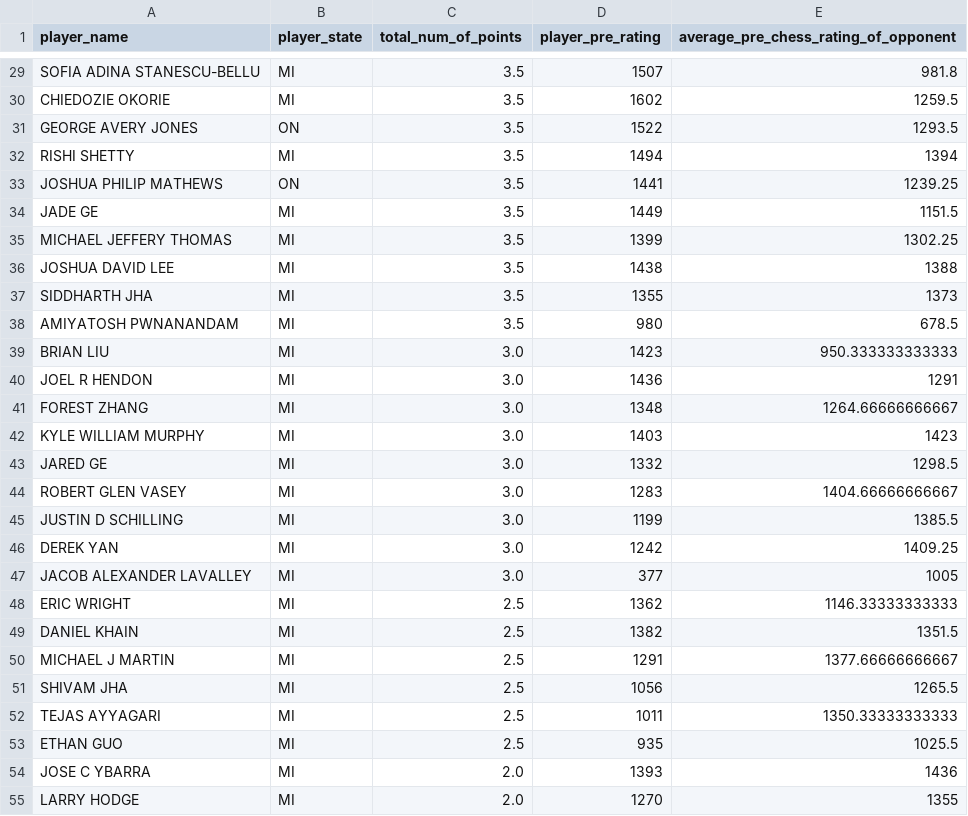
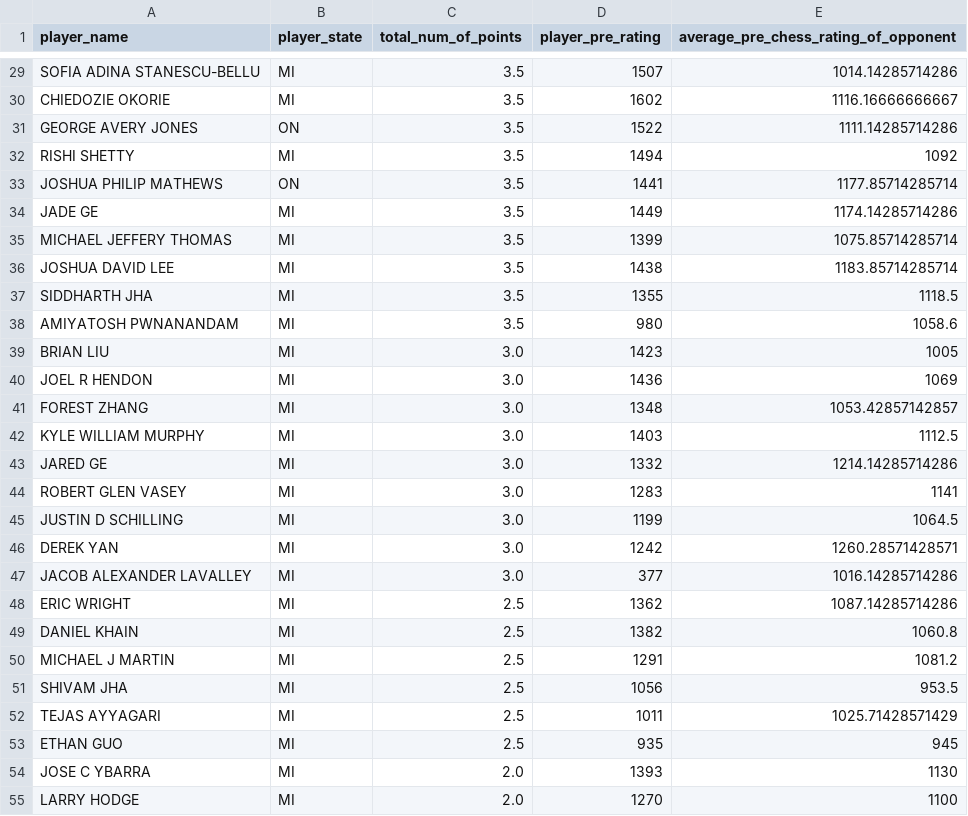
Before and after one commit to Yedzinovich/Data-607, a CSV file: final_chess_data.csv, drawn as a sheet; only a part is shown, gaps mark what is left out; the diff covers the shown part only.

```diff
--- a/final_chess_data.csv
+++ b/final_chess_data.csv
@@ -29,27 +29,27 @@
-" SOFIA ADINA STANESCU-BELLU      ","   MI ","3.5  ",1507,981.8
-" CHIEDOZIE OKORIE                ","   MI ","3.5  ",1602,1259.5
-" GEORGE AVERY JONES              ","   ON ","3.5  ",1522,1293.5
-" RISHI SHETTY                    ","   MI ","3.5  ",1494,1394
-" JOSHUA PHILIP MATHEWS           ","   ON ","3.5  ",1441,1239.25
-" JADE GE                         ","   MI ","3.5  ",1449,1151.5
-" MICHAEL JEFFERY THOMAS          ","   MI ","3.5  ",1399,1302.25
-" JOSHUA DAVID LEE                ","   MI ","3.5  ",1438,1388
-" SIDDHARTH JHA                   ","   MI ","3.5  ",1355,1373
-" AMIYATOSH PWNANANDAM            ","   MI ","3.5  ",980,678.5
-" BRIAN LIU                       ","   MI ","3.0  ",1423,950.333333333333
-" JOEL R HENDON                   ","   MI ","3.0  ",1436,1291
-" FOREST ZHANG                    ","   MI ","3.0  ",1348,1264.66666666667
-" KYLE WILLIAM MURPHY             ","   MI ","3.0  ",1403,1423
-" JARED GE                        ","   MI ","3.0  ",1332,1298.5
-" ROBERT GLEN VASEY               ","   MI ","3.0  ",1283,1404.66666666667
-" JUSTIN D SCHILLING              ","   MI ","3.0  ",1199,1385.5
-" DEREK YAN                       ","   MI ","3.0  ",1242,1409.25
-" JACOB ALEXANDER LAVALLEY        ","   MI ","3.0  ",377,1005
-" ERIC WRIGHT                     ","   MI ","2.5  ",1362,1146.33333333333
-" DANIEL KHAIN                    ","   MI ","2.5  ",1382,1351.5
-" MICHAEL J MARTIN                ","   MI ","2.5  ",1291,1377.66666666667
-" SHIVAM JHA                      ","   MI ","2.5  ",1056,1265.5
-" TEJAS AYYAGARI                  ","   MI ","2.5  ",1011,1350.33333333333
-" ETHAN GUO                       ","   MI ","2.5  ",935,1025.5
-" JOSE C YBARRA                   ","   MI ","2.0  ",1393,1436
-" LARRY HODGE                     ","   MI ","2.0  ",1270,1355
+" SOFIA ADINA STANESCU-BELLU      ","   MI ","3.5  ",1507,1014.14285714286
+" CHIEDOZIE OKORIE                ","   MI ","3.5  ",1602,1116.16666666667
+" GEORGE AVERY JONES              ","   ON ","3.5  ",1522,1111.14285714286
+" RISHI SHETTY                    ","   MI ","3.5  ",1494,1092
+" JOSHUA PHILIP MATHEWS           ","   ON ","3.5  ",1441,1177.85714285714
+" JADE GE                         ","   MI ","3.5  ",1449,1174.14285714286
+" MICHAEL JEFFERY THOMAS          ","   MI ","3.5  ",1399,1075.85714285714
+" JOSHUA DAVID LEE                ","   MI ","3.5  ",1438,1183.85714285714
+" SIDDHARTH JHA                   ","   MI ","3.5  ",1355,1118.5
+" AMIYATOSH PWNANANDAM            ","   MI ","3.5  ",980,1058.6
+" BRIAN LIU                       ","   MI ","3.0  ",1423,1005
+" JOEL R HENDON                   ","   MI ","3.0  ",1436,1069
+" FOREST ZHANG                    ","   MI ","3.0  ",1348,1053.42857142857
+" KYLE WILLIAM MURPHY             ","   MI ","3.0  ",1403,1112.5
+" JARED GE                        ","   MI ","3.0  ",1332,1214.14285714286
+" ROBERT GLEN VASEY               ","   MI ","3.0  ",1283,1141
+" JUSTIN D SCHILLING              ","   MI ","3.0  ",1199,1064.5
+" DEREK YAN                       ","   MI ","3.0  ",1242,1260.28571428571
+" JACOB ALEXANDER LAVALLEY        ","   MI ","3.0  ",377,1016.14285714286
+" ERIC WRIGHT                     ","   MI ","2.5  ",1362,1087.14285714286
+" DANIEL KHAIN                    ","   MI ","2.5  ",1382,1060.8
+" MICHAEL J MARTIN                ","   MI ","2.5  ",1291,1081.2
+" SHIVAM JHA                      ","   MI ","2.5  ",1056,953.5
+" TEJAS AYYAGARI                  ","   MI ","2.5  ",1011,1025.71428571429
+" ETHAN GUO                       ","   MI ","2.5  ",935,945
+" JOSE C YBARRA                   ","   MI ","2.0  ",1393,1130
+" LARRY HODGE                     ","   MI ","2.0  ",1270,1100
```
Also changed, not shown: 37 edited cells elsewhere in this file, 5 other files.
